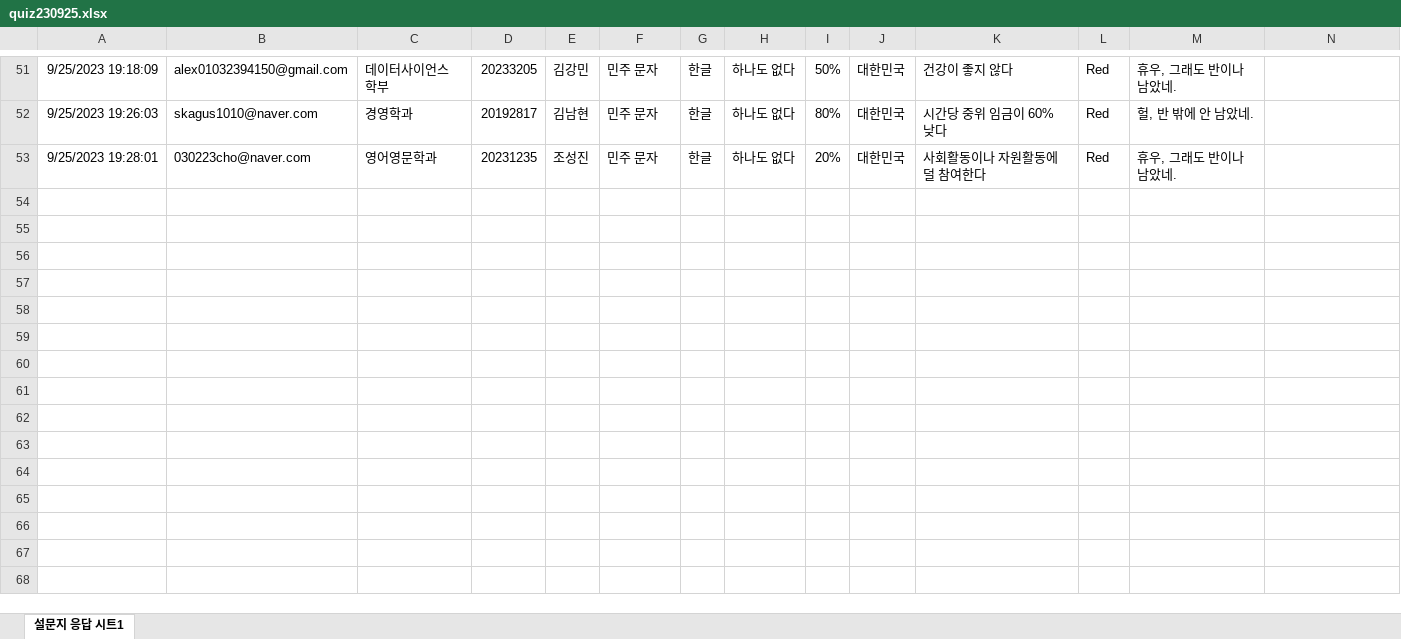
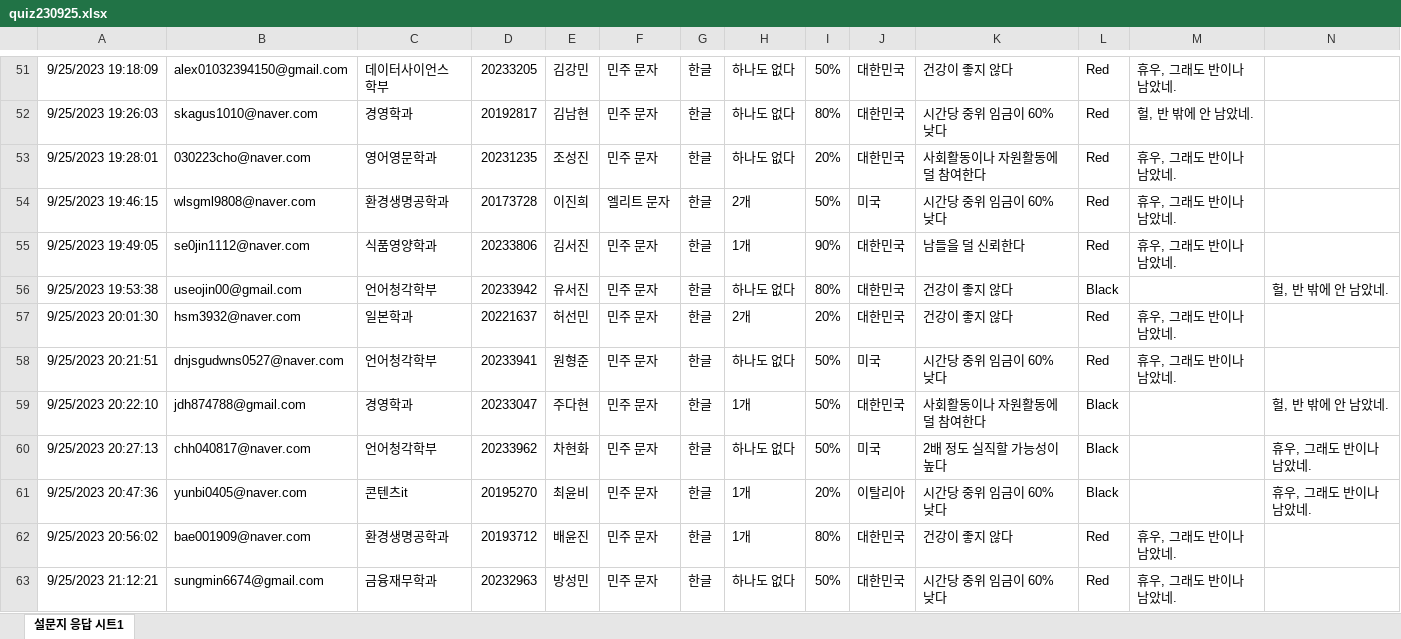
Before and after one commit to kwlee58/class202302, an Excel workbook: data/quiz230925.xlsx, sheet 설문지 응답 시트1, drawn as a sheet; only a part is shown, gaps mark what is left out; values as stored, in another font and other column widths than the file's, no borders; the diff covers the shown part only; the diff names each change by its address in the sheet, - before the commit and + after, or states it on an @@ line.

```diff
--- a/data/quiz230925.xlsx (sheet 설문지 응답 시트1)
+++ b/data/quiz230925.xlsx (sheet 설문지 응답 시트1)
+row 54: 9/25/2023 19:46:15 | wlsgml9808@naver.com | 환경생명공학과 | 20173728 | 이진희 | 엘리트 문자 | 한글 | 2개 | 50% | 미국 | 시간당 중위 임금이 60% 낮다 | Red | 휴우, 그래도 반이나 남았네.
+row 55: 9/25/2023 19:49:05 | se0jin1112@naver.com | 식품영양학과 | 20233806 | 김서진 | 민주 문자 | 한글 | 1개 | 90% | 대한민국 | 남들을 덜 신뢰한다 | Red | 휴우, 그래도 반이나 남았네.
+row 56: 9/25/2023 19:53:38 | useojin00@gmail.com | 언어청각학부 | 20233942 | 유서진 | 민주 문자 | 한글 | 하나도 없다 | 80% | 대한민국 | 건강이 좋지 않다 | Black |  | 헐, 반 밖에 안 남았네.
+row 57: 9/25/2023 20:01:30 | hsm3932@naver.com | 일본학과 | 20221637 | 허선민 | 민주 문자 | 한글 | 2개 | 20% | 대한민국 | 건강이 좋지 않다 | Red | 휴우, 그래도 반이나 남았네.
+row 58: 9/25/2023 20:21:51 | dnjsgudwns0527@naver.com | 언어청각학부 | 20233941 | 원형준 | 민주 문자 | 한글 | 하나도 없다 | 50% | 미국 | 시간당 중위 임금이 60% 낮다 | Red | 휴우, 그래도 반이나 남았네.
+row 59: 9/25/2023 20:22:10 | jdh874788@gmail.com | 경영학과 | 20233047 | 주다현 | 민주 문자 | 한글 | 1개 | 50% | 대한민국 | 사회활동이나 자원활동에 덜 참여한다 | Black |  | 헐, 반 밖에 안 남았네.
+row 60: 9/25/2023 20:27:13 | chh040817@naver.com | 언어청각학부 | 20233962 | 차현화 | 민주 문자 | 한글 | 하나도 없다 | 50% | 미국 | 2배 정도 실직할 가능성이 높다 | Black |  | 휴우, 그래도 반이나 남았네.
+row 61: 9/25/2023 20:47:36 | yunbi0405@naver.com | 콘텐츠it | 20195270 | 최윤비 | 민주 문자 | 한글 | 1개 | 20% | 이탈리아 | 시간당 중위 임금이 60% 낮다 | Black |  | 휴우, 그래도 반이나 남았네.
+row 62: 9/25/2023 20:56:02 | bae001909@naver.com | 환경생명공학과 | 20193712 | 배윤진 | 민주 문자 | 한글 | 1개 | 80% | 대한민국 | 건강이 좋지 않다 | Red | 휴우, 그래도 반이나 남았네.
+row 63: 9/25/2023 21:12:21 | sungmin6674@gmail.com | 금융재무학과 | 20232963 | 방성민 | 민주 문자 | 한글 | 하나도 없다 | 50% | 대한민국 | 시간당 중위 임금이 60% 낮다 | Red | 휴우, 그래도 반이나 남았네.
```
Also changed, not shown: 50 added rows elsewhere in this sheet, data/quiz230918.xlsx, data/quiz230918_tmp.xlsx, 28 other files.
